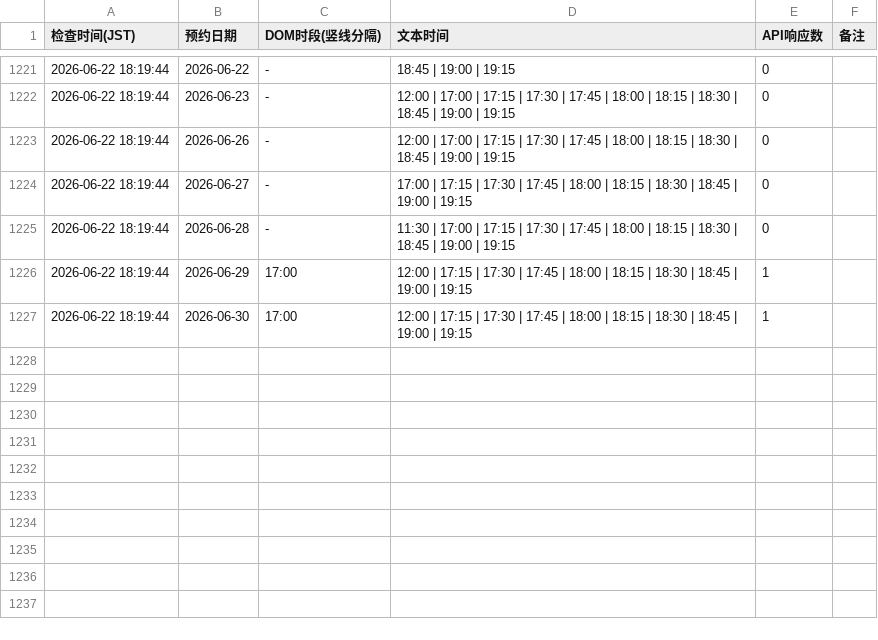
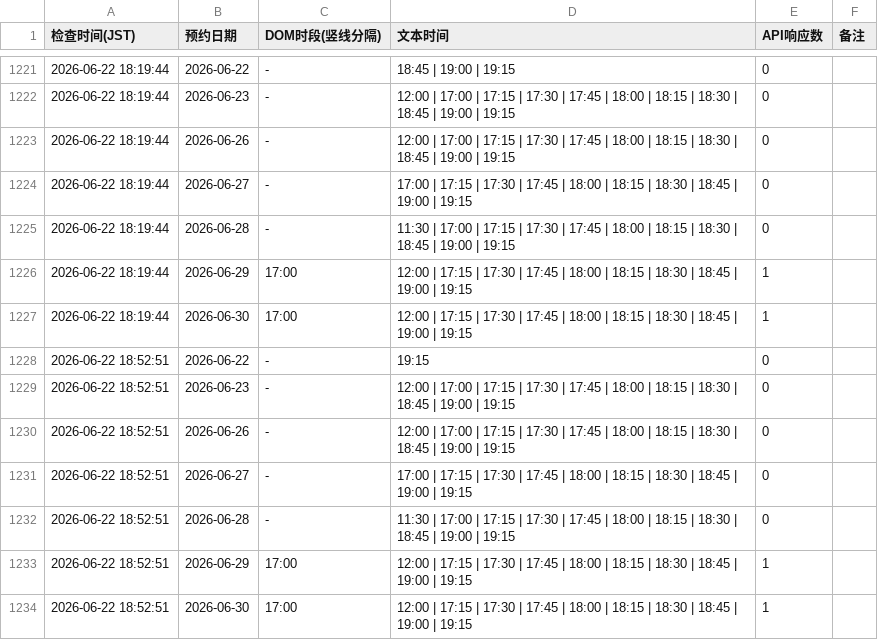
Before and after one commit to royyiyangliu/tablecheck-shimidu-monitor, a CSV file: availability_log.csv, drawn as a sheet; only a part is shown, gaps mark what is left out; the diff names each change by its address in the sheet, - before the commit and + after, or states it on an @@ line.

```diff
--- a/availability_log.csv
+++ b/availability_log.csv
+row 1228: 2026-06-22 18:52:51 | 2026-06-22 | - | 19:15 | 0
+row 1229: 2026-06-22 18:52:51 | 2026-06-23 | - | 12:00 | 17:00 | 17:15 | 17:30 | 17:45 | 18:00 | 18:15 | 18:30 | 18:45 | 19:00 | 19:15 | 0
+row 1230: 2026-06-22 18:52:51 | 2026-06-26 | - | 12:00 | 17:00 | 17:15 | 17:30 | 17:45 | 18:00 | 18:15 | 18:30 | 18:45 | 19:00 | 19:15 | 0
+row 1231: 2026-06-22 18:52:51 | 2026-06-27 | - | 17:00 | 17:15 | 17:30 | 17:45 | 18:00 | 18:15 | 18:30 | 18:45 | 19:00 | 19:15 | 0
+row 1232: 2026-06-22 18:52:51 | 2026-06-28 | - | 11:30 | 17:00 | 17:15 | 17:30 | 17:45 | 18:00 | 18:15 | 18:30 | 18:45 | 19:00 | 19:15 | 0
+row 1233: 2026-06-22 18:52:51 | 2026-06-29 | 17:00 | 12:00 | 17:15 | 17:30 | 17:45 | 18:00 | 18:15 | 18:30 | 18:45 | 19:00 | 19:15 | 1
+row 1234: 2026-06-22 18:52:51 | 2026-06-30 | 17:00 | 12:00 | 17:15 | 17:30 | 17:45 | 18:00 | 18:15 | 18:30 | 18:45 | 19:00 | 19:15 | 1
```
Also changed, not shown: 3 other files.
